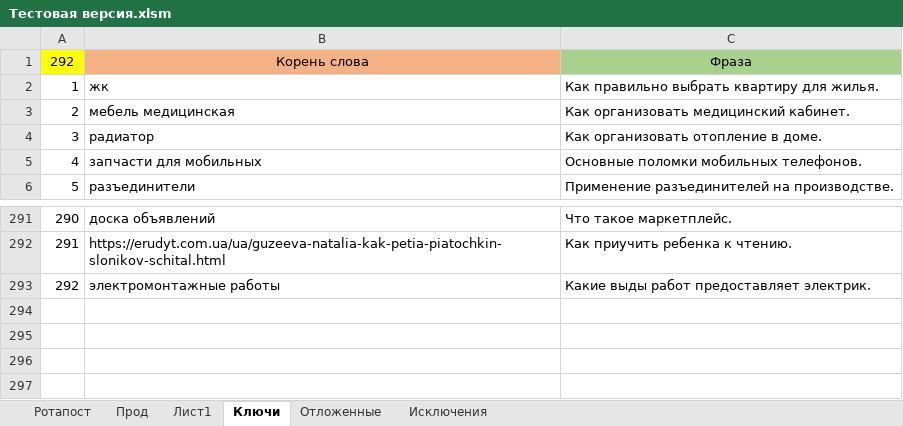
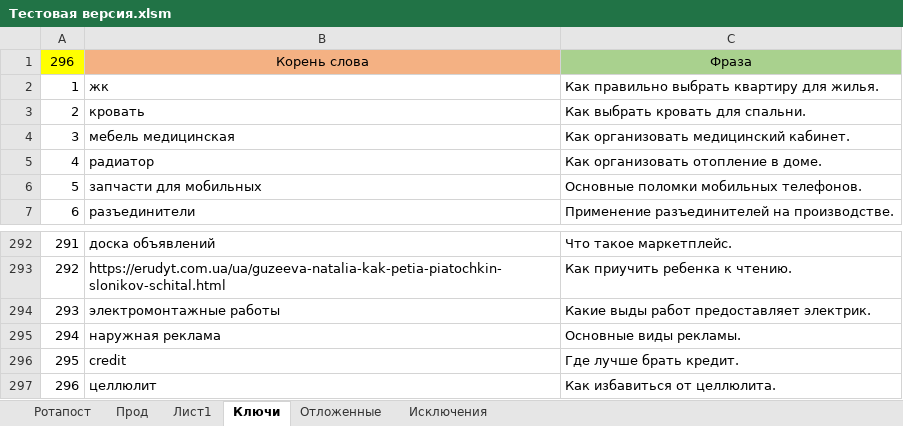
Before and after one commit to Goodron1981/MyMacros-master, an Excel workbook: Тестовая версия.xlsm, sheet Ключи, drawn as a sheet; only a part is shown, gaps mark what is left out; values as stored, in another font and other column widths than the file's, no borders; the diff names each change by its address in the sheet, - before the commit and + after, or states it on an @@ line.

```diff
--- a/Тестовая версия.xlsm (sheet Ключи)
+++ b/Тестовая версия.xlsm (sheet Ключи)
@@ column A renumbered between rows 1 and 294 @@
+row 3: 2 | кровать | Как выбрать кровать для спальни.
+row 295: 294 | наружная реклама | Основные виды рекламы.
+row 296: 295 | credit | Где лучше брать кредит.
+row 297: 296 | целлюлит | Как избавиться от целлюлита.
```
Also changed, not shown: sheet Прод, sheet Ротапост, sheet Лист1, charts or pictures, Test.xlsm, Test_Blogun.xlsm, 2 other files.
